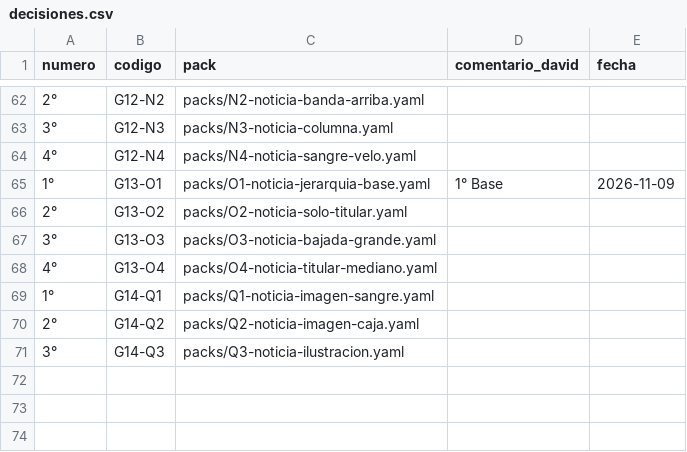
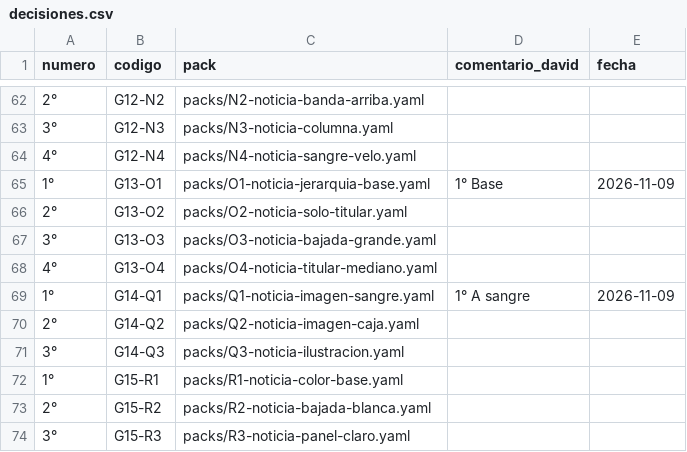
Before and after one commit to Umbral-Bot/umbral-agent-stack, a CSV file: labs/motor-piezas/decisiones.csv, drawn as a sheet; only a part is shown, gaps mark what is left out.

```diff
--- a/labs/motor-piezas/decisiones.csv
+++ b/labs/motor-piezas/decisiones.csv
@@ -68,4 +68,7 @@ numero,codigo,pack,comentario_david,fecha
 4°,G13-O4,packs/O4-noticia-titular-mediano.yaml,,
-1°,G14-Q1,packs/Q1-noticia-imagen-sangre.yaml,,
+1°,G14-Q1,packs/Q1-noticia-imagen-sangre.yaml,1° A sangre,2026-11-09
 2°,G14-Q2,packs/Q2-noticia-imagen-caja.yaml,,
 3°,G14-Q3,packs/Q3-noticia-ilustracion.yaml,,
+1°,G15-R1,packs/R1-noticia-color-base.yaml,,
+2°,G15-R2,packs/R2-noticia-bajada-blanca.yaml,,
+3°,G15-R3,packs/R3-noticia-panel-claro.yaml,,
```
Also changed, not shown: 6 other files.
